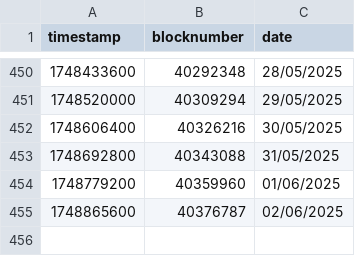
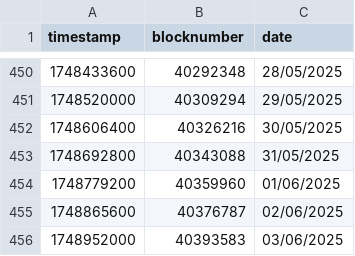
Before and after one commit to yearn/ydaemon, a CSV file: data/blocktime/100.csv, drawn as a sheet; only a part is shown, gaps mark what is left out.

```diff
--- a/data/blocktime/100.csv
+++ b/data/blocktime/100.csv
@@ -455 +455,2 @@ timestamp,blocknumber,date
 1748865600,40376787,02/06/2025
+1748952000,40393583,03/06/2025
```
Also changed, not shown: data/blocktime/1.csv, data/blocktime/10.csv, 28 other files.
